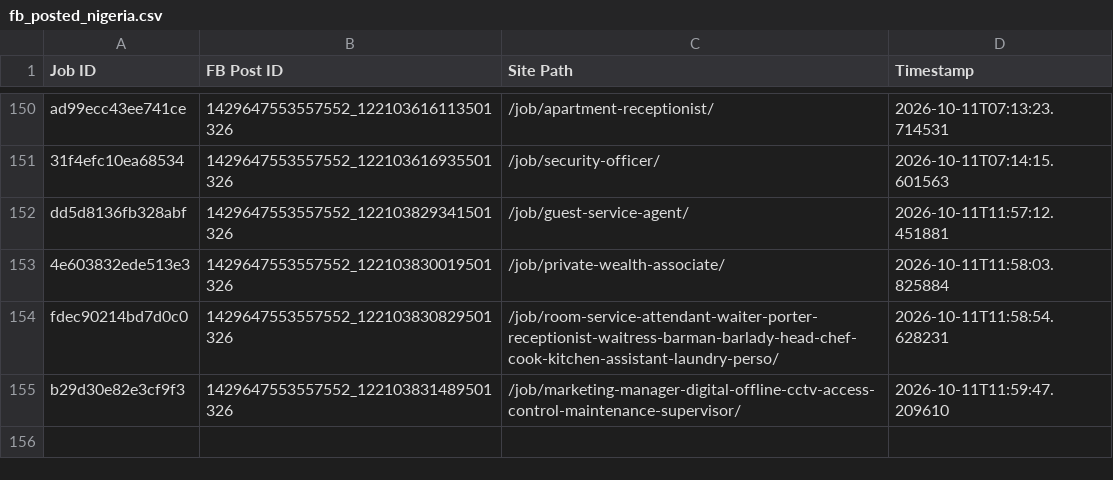
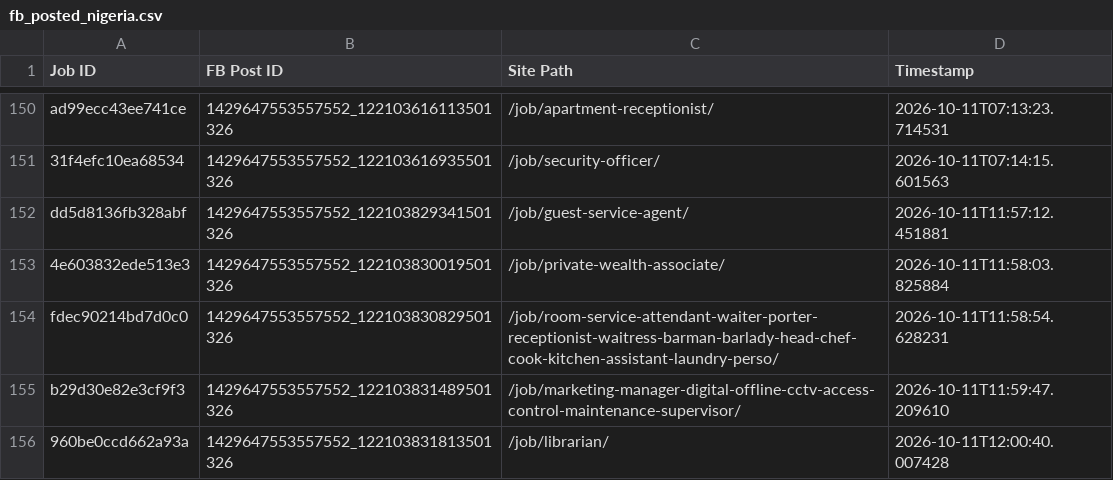
Before and after one commit to paulinepule2000/ng-sm, a CSV file: fb_posted_nigeria.csv, drawn as a sheet; only a part is shown, gaps mark what is left out.

```diff
--- a/fb_posted_nigeria.csv
+++ b/fb_posted_nigeria.csv
@@ -155 +155,2 @@ fdec90214bd7d0c0,1429647553557552_122103830829501326,/job/room-service-attendant
 b29d30e82e3cf9f3,1429647553557552_122103831489501326,/job/marketing-manager-digital-offline-cctv-access-control-maintenance-supervisor/,2026-10-11T11:59:47.209610
+960be0ccd662a93a,1429647553557552_122103831813501326,/job/librarian/,2026-10-11T12:00:40.007428
```
